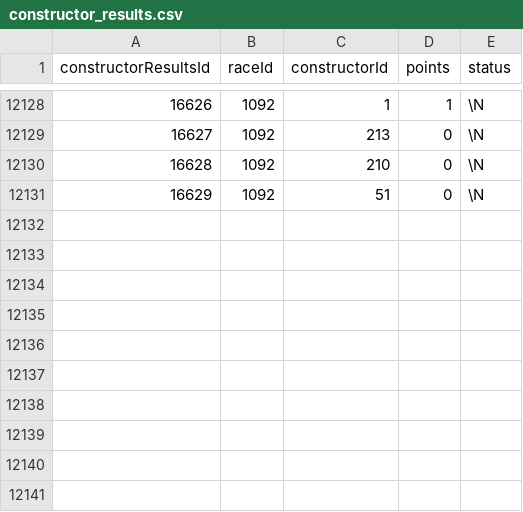
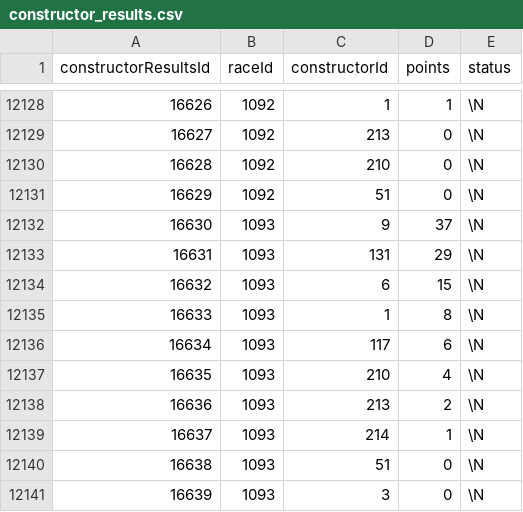
Before and after one commit to SpencerReno/Formula_one, a CSV file: data_files/constructor_results.csv, drawn as a sheet; only a part is shown, gaps mark what is left out.

Commit message:
Const Data

```diff
--- a/data_files/constructor_results.csv
+++ b/data_files/constructor_results.csv
@@ -12131 +12131,11 @@ constructorResultsId,raceId,constructorId,points,status
 16629,1092,51,0,\N
+16630,1093,9,37,\N
+16631,1093,131,29,\N
+16632,1093,6,15,\N
+16633,1093,1,8,\N
+16634,1093,117,6,\N
+16635,1093,210,4,\N
+16636,1093,213,2,\N
+16637,1093,214,1,\N
+16638,1093,51,0,\N
+16639,1093,3,0,\N
```
